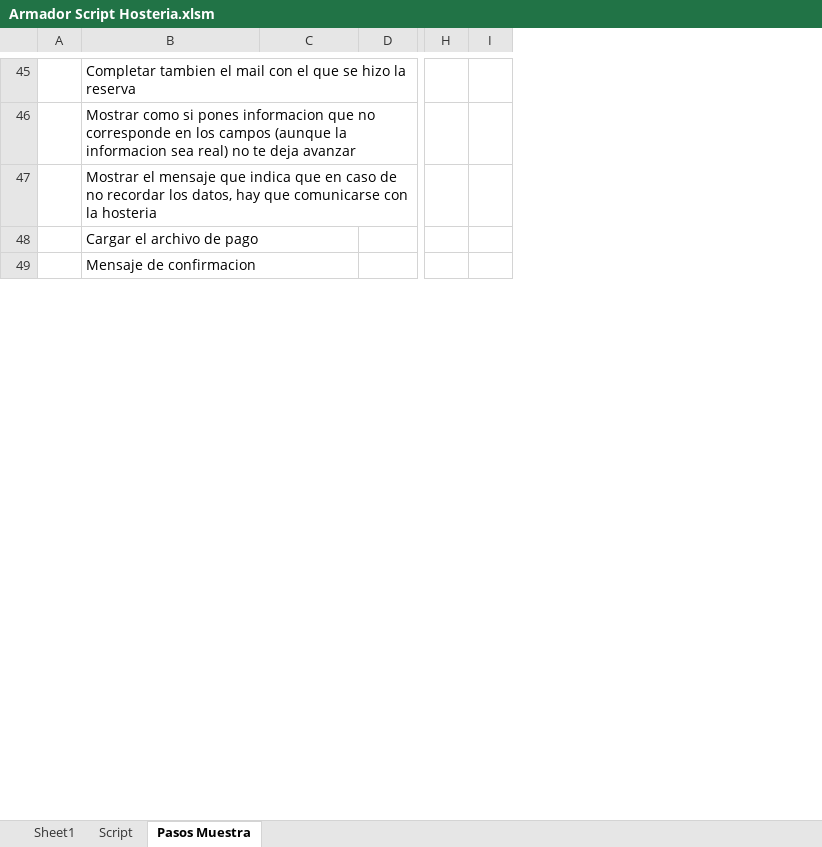
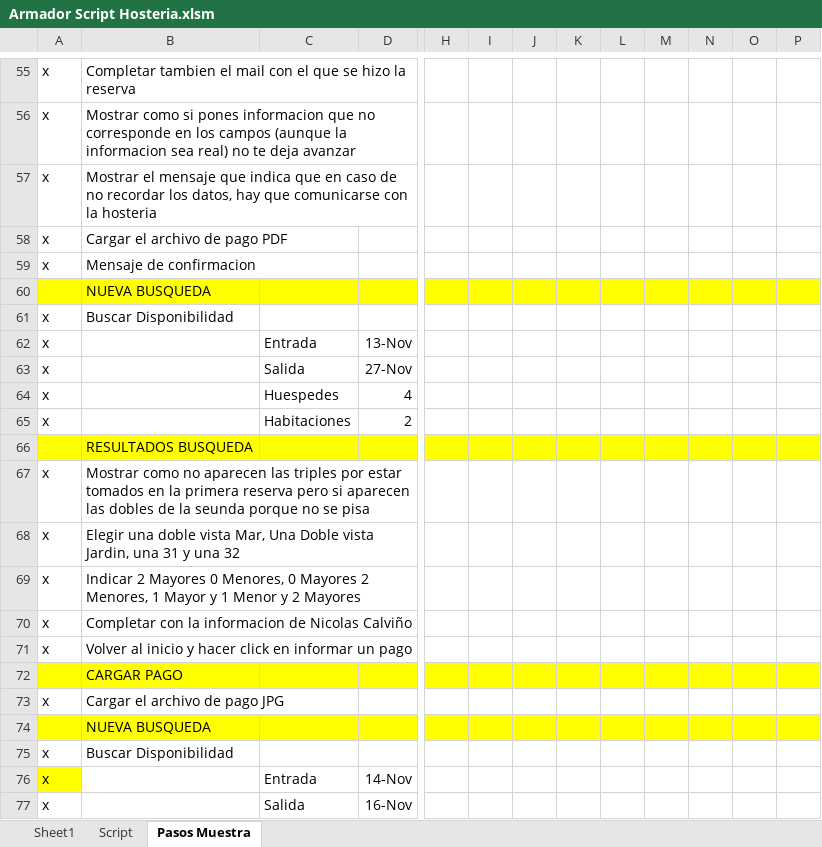
Before and after one commit to NicoCalvino/ReservasHosteria, an Excel workbook: Armador Script Hosteria.xlsm, sheet Pasos Muestra, drawn as a sheet; only a part is shown, gaps mark what is left out; values as stored, in another font and other column widths than the file's, no borders; removed rows and columns are numbered as before the commit, all else as after; rows hold the shown columns only; the diff covers the shown part only; the diff names each change by its address in the sheet, - before the commit and + after, or states it on an @@ line.

Commit message:
Estilizando para mayores resoluciones

```diff
--- a/Armador Script Hosteria.xlsm (sheet Pasos Muestra)
+++ b/Armador Script Hosteria.xlsm (sheet Pasos Muestra)
-column A, empty
+column A, rows 55-59: all x
+column J, empty
+column K, empty
+column L, empty
+column M, empty
+column N, empty
+column O, empty
+column P, empty
-B58: Cargar el archivo de pago
+B58: Cargar el archivo de pago PDF
+row 60:  | NUEVA BUSQUEDA
+row 61: x | Buscar Disponibilidad
+row 62: x |  | Entrada | 13-Nov
+row 63: x |  | Salida | 27-Nov
+row 64: x |  | Huespedes | 4
+row 65: x |  | Habitaciones | 2
+row 66:  | RESULTADOS BUSQUEDA
+row 67: x | Mostrar como no aparecen las triples por estar tomados en la primera reserva pero si aparecen las dobles de la seunda porque no se pisa
+row 68: x | Elegir una doble vista Mar, Una Doble vista Jardin, una 31 y una 32
+row 69: x | Indicar 2 Mayores 0 Menores, 0 Mayores 2 Menores, 1 Mayor y 1 Menor y 2 Mayores
+row 70: x | Completar con la informacion de Nicolas Calviño
+row 71: x | Volver al inicio y hacer click en informar un pago
+row 72:  | CARGAR PAGO
+row 73: x | Cargar el archivo de pago JPG
+row 74:  | NUEVA BUSQUEDA
+row 75: x | Buscar Disponibilidad
+row 76: x |  | Entrada | 14-Nov
+row 77: x |  | Salida | 16-Nov
```
Also changed, not shown: 61 added rows, 5 removed rows, 1 moved row, 25 edited cells and cell formats elsewhere in this sheet, sheet Sheet1, sheet Script, 11 other files.
